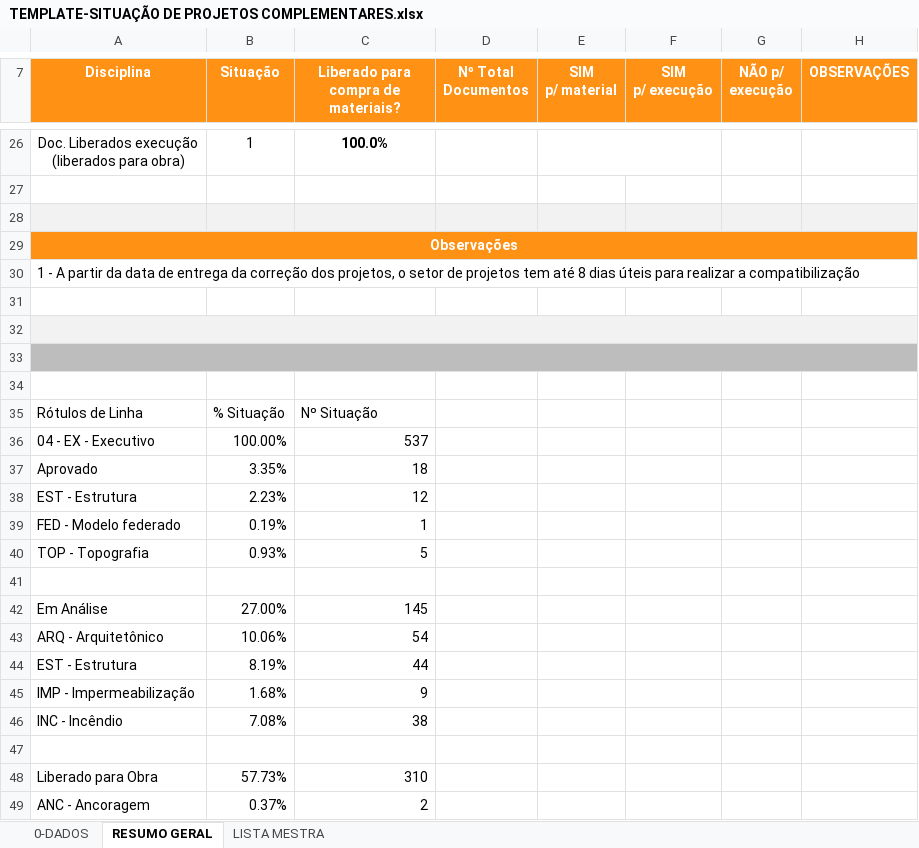
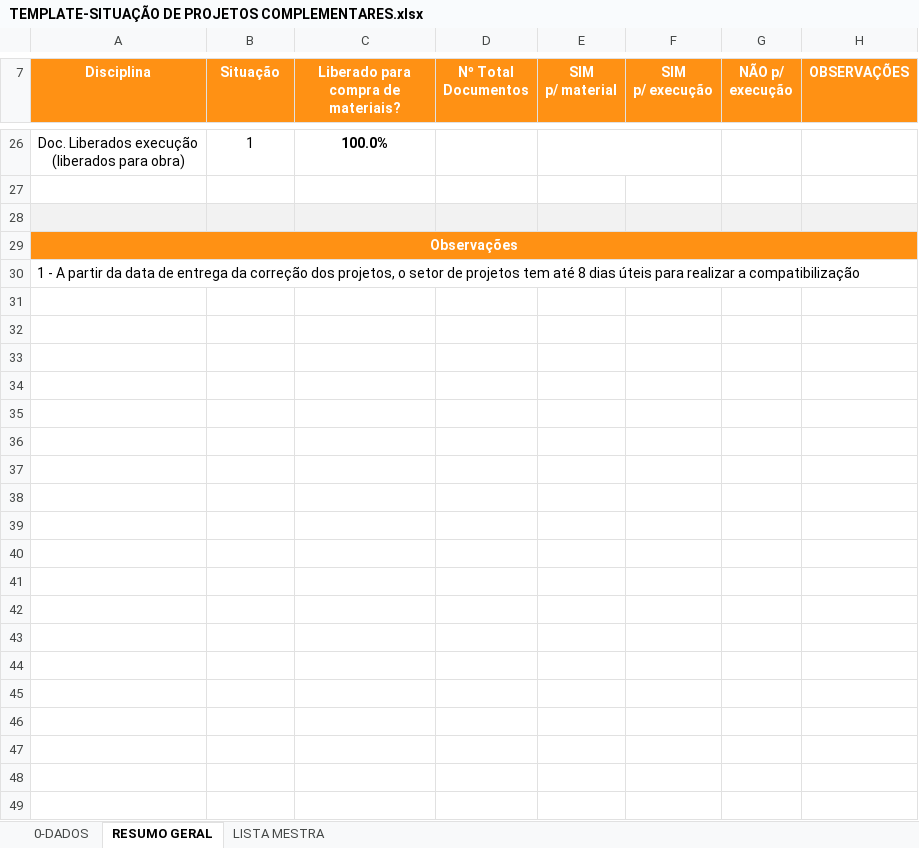
Before and after one commit to gilceregato/Py-Lista_Mobuss, an Excel workbook: Entradas/TEMPLATE-SITUAÇÃO DE PROJETOS COMPLEMENTARES.xlsx, sheet RESUMO GERAL, drawn as a sheet; only a part is shown, gaps mark what is left out; values as stored, in another font and other column widths than the file's, no borders; charts and pictures and conditional formats not drawn; the diff covers the shown part only; the diff names each change by its address in the sheet, - before the commit and + after, or states it on an @@ line.

Commit message:
Template Update

```diff
--- a/Entradas/TEMPLATE-SITUAÇÃO DE PROJETOS COMPLEMENTARES.xlsx (sheet RESUMO GERAL)
+++ b/Entradas/TEMPLATE-SITUAÇÃO DE PROJETOS COMPLEMENTARES.xlsx (sheet RESUMO GERAL)
-row 31: (empty)
-row 32: (empty)
-row 33: (empty)
-row 34: (empty)
-row 35: Rótulos de Linha | % Situação | Nº Situação
-row 36: 04 - EX - Executivo | 100.00% | 537
-row 37: Aprovado | 3.35% | 18
-row 38: EST - Estrutura | 2.23% | 12
-row 39: FED - Modelo federado | 0.19% | 1
-row 40: TOP - Topografia | 0.93% | 5
-row 41: (empty)
-row 42: Em Análise | 27.00% | 145
-row 43: ARQ - Arquitetônico | 10.06% | 54
-row 44: EST - Estrutura | 8.19% | 44
-row 45: IMP - Impermeabilização | 1.68% | 9
-row 46: INC - Incêndio | 7.08% | 38
-row 47: (empty)
-row 48: Liberado para Obra | 57.73% | 310
-row 49: ANC - Ancoragem | 0.37% | 2
```
Also changed, not shown: 24 removed rows and 1 edited cell elsewhere in this sheet, sheet LISTA MESTRA, charts or pictures.
